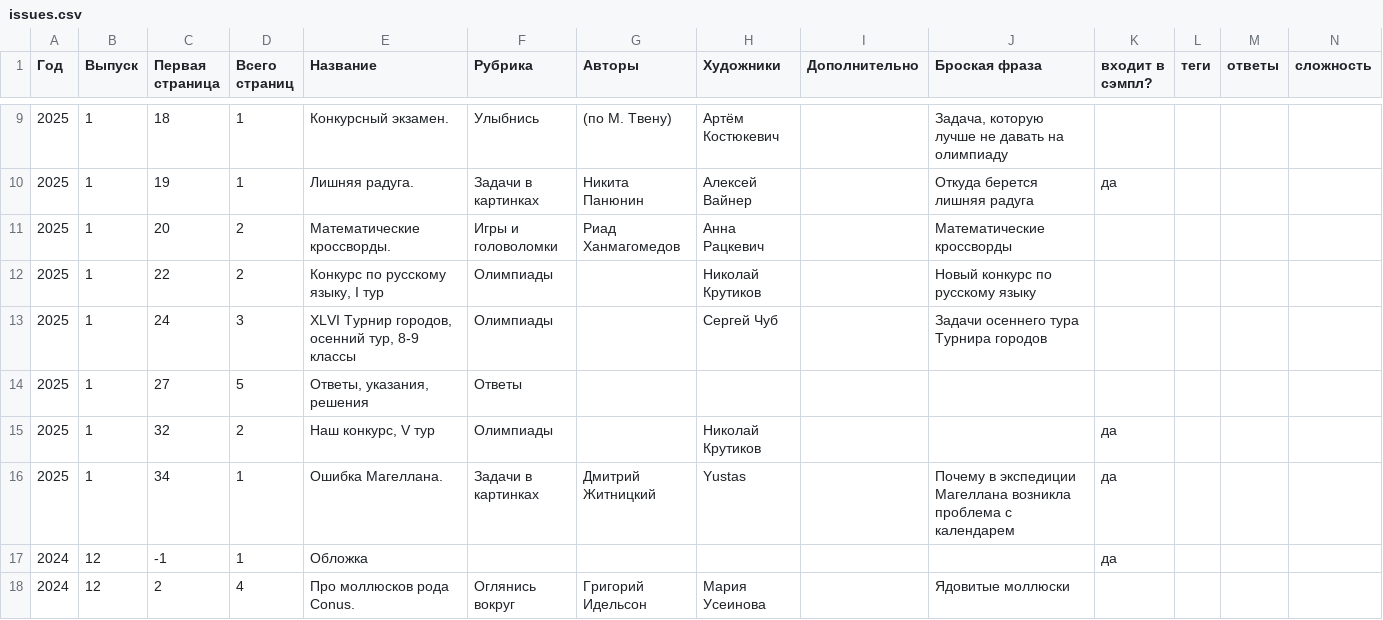
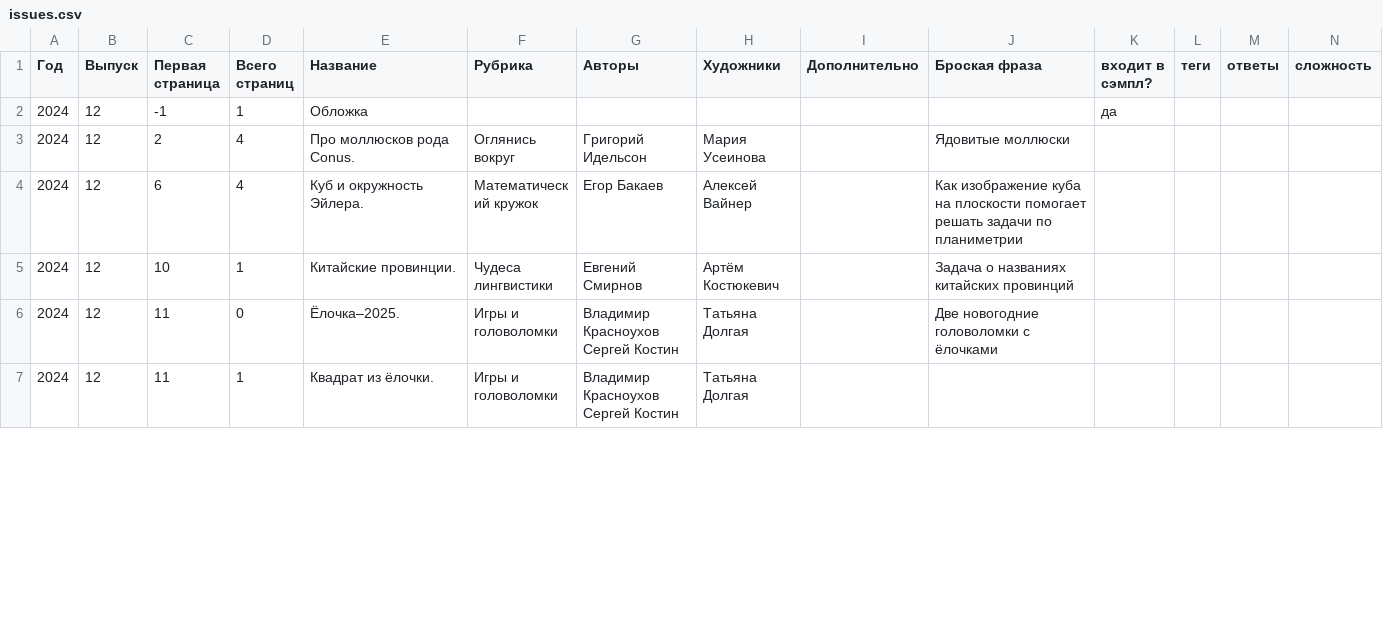
Before and after one commit to kvantik/hugo-kvantik, a CSV file: resources/csv/issues.csv, drawn as a sheet; only a part is shown, gaps mark what is left out; the shorter side is filled out with more unchanged rows; the diff covers the shown part only; the diff names each change by its address in the sheet, - before the commit and + after, or states it on an @@ line.

```diff
--- a/resources/csv/issues.csv
+++ b/resources/csv/issues.csv
-row 9: 2025 | 1 | 18 | 1 | Конкурсный экзамен. | Улыбнись | (по М. Твену) | Артём Костюкевич |  | Задача, которую лучше не давать на олимпиаду
-row 10: 2025 | 1 | 19 | 1 | Лишняя радуга. | Задачи в картинках | Никита Панюнин | Алексей Вайнер |  | Откуда берется лишняя радуга | да
-row 11: 2025 | 1 | 20 | 2 | Математические кроссворды. | Игры и головоломки | Риад Ханмагомедов | Анна Рацкевич |  | Математические кроссворды
-row 12: 2025 | 1 | 22 | 2 | Конкурс по русскому языку, I тур | Олимпиады |  | Николай Крутиков |  | Новый конкурс по русскому языку
-row 13: 2025 | 1 | 24 | 3 | XLVI Турнир городов, осенний тур, 8-9 классы | Олимпиады |  | Сергей Чуб |  | Задачи осеннего тура Турнира городов
-row 14: 2025 | 1 | 27 | 5 | Ответы, указания, решения | Ответы
-row 15: 2025 | 1 | 32 | 2 | Наш конкурс, V тур | Олимпиады |  | Николай Крутиков |  |  | да
-row 16: 2025 | 1 | 34 | 1 | Ошибка Магеллана. | Задачи в картинках | Дмитрий Житницкий | Yustas |  | Почему в экспедиции Магеллана возникла проблема с календарем | да
```
Also changed, not shown: 7 removed rows and 1 edited cell elsewhere in this file, resources/csv/issues-buy.csv.
